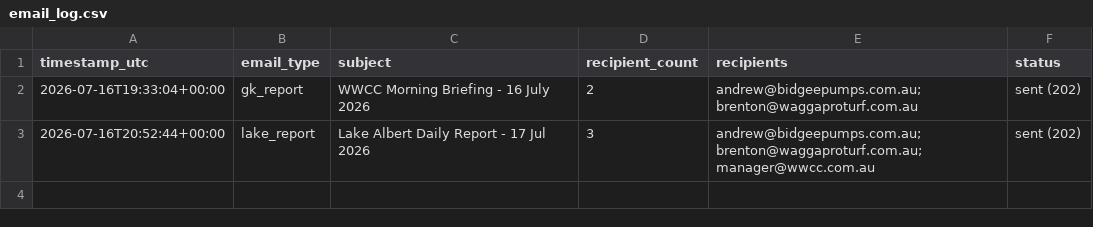
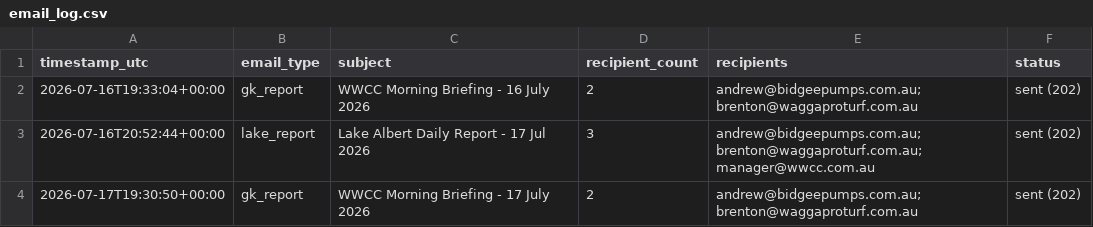
Before and after one commit to Bidgee182/wwcc-weather-page, a CSV file: data/email_log.csv, drawn as a sheet; the diff names each change by its address in the sheet, - before the commit and + after, or states it on an @@ line.

```diff
--- a/data/email_log.csv
+++ b/data/email_log.csv
+row 4: 2026-07-17T19:30:50+00:00 | gk_report | WWCC Morning Briefing - 17 July 2026 | 2 | andrew@bidgeepumps.com.au; brenton@waggaproturf.com.au | sent (202)
```
Also changed, not shown: data/daily_log.csv, 1 other file.
